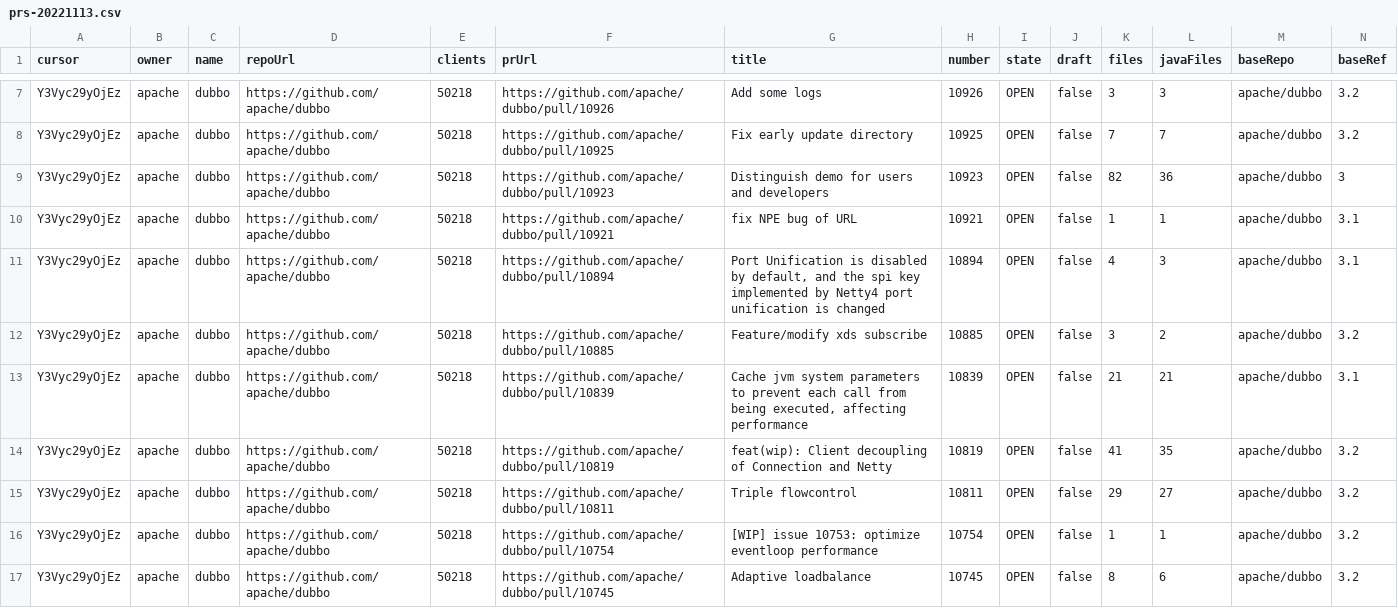
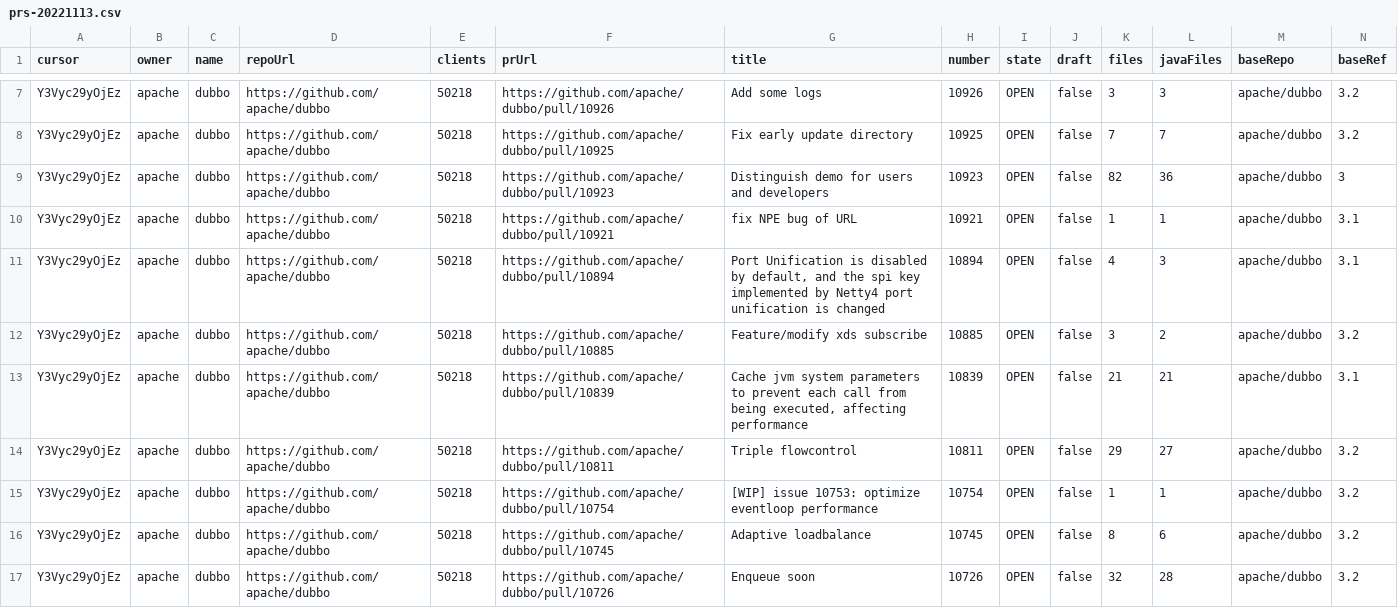
Before and after one commit to alien-tools/maracas, a CSV file: experiments/data/prs-20221113.csv, drawn as a sheet; only a part is shown, gaps mark what is left out; the shorter side is filled out with more unchanged rows; rows hold the shown columns only; the diff names each change by its address in the sheet, - before the commit and + after, or states it on an @@ line.

Commit message:
experiments: apache/dubbo#10819 is buggy

```diff
--- a/experiments/data/prs-20221113.csv
+++ b/experiments/data/prs-20221113.csv
-row 14: Y3Vyc29yOjEz | apache | dubbo | https://github.com/apache/dubbo | 50218 | https://github.com/apache/dubbo/pull/10819 | feat(wip): Client decoupling of Connection and Netty | 10819 | OPEN | false | 41 | 35 | apache/dubbo | 3.2
```
